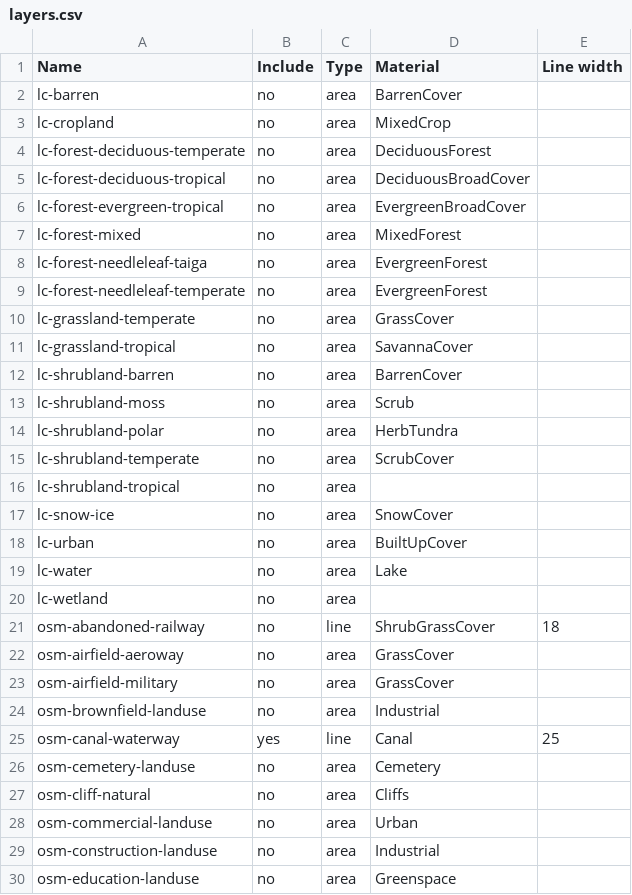
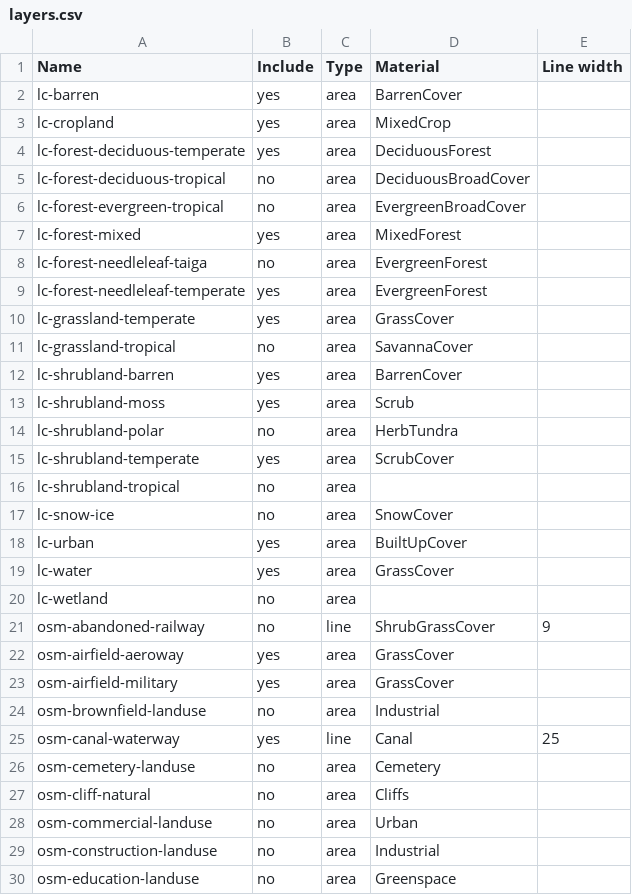
Before and after one commit to davidmegginson/fgfs-scenery-build, a CSV file: layers.csv, drawn as a sheet; only a part is shown; the diff covers the shown part only.

```diff
--- a/layers.csv
+++ b/layers.csv
@@ -1,24 +1,24 @@
 Name,Include,Type,Material,Line width
-lc-barren,no,area,BarrenCover
-lc-cropland,no,area,MixedCrop
-lc-forest-deciduous-temperate,no,area,DeciduousForest
+lc-barren,yes,area,BarrenCover
+lc-cropland,yes,area,MixedCrop
+lc-forest-deciduous-temperate,yes,area,DeciduousForest
 lc-forest-deciduous-tropical,no,area,DeciduousBroadCover
 lc-forest-evergreen-tropical,no,area,EvergreenBroadCover
-lc-forest-mixed,no,area,MixedForest
+lc-forest-mixed,yes,area,MixedForest
 lc-forest-needleleaf-taiga,no,area,EvergreenForest
-lc-forest-needleleaf-temperate,no,area,EvergreenForest
-lc-grassland-temperate,no,area,GrassCover
+lc-forest-needleleaf-temperate,yes,area,EvergreenForest
+lc-grassland-temperate,yes,area,GrassCover
 lc-grassland-tropical,no,area,SavannaCover
-lc-shrubland-barren,no,area,BarrenCover
-lc-shrubland-moss,no,area,Scrub
+lc-shrubland-barren,yes,area,BarrenCover
+lc-shrubland-moss,yes,area,Scrub
 lc-shrubland-polar,no,area,HerbTundra
-lc-shrubland-temperate,no,area,ScrubCover
+lc-shrubland-temperate,yes,area,ScrubCover
 lc-shrubland-tropical,no,area,
 lc-snow-ice,no,area,SnowCover
-lc-urban,no,area,BuiltUpCover
-lc-water,no,area,Lake
+lc-urban,yes,area,BuiltUpCover
+lc-water,yes,area,GrassCover
 lc-wetland,no,area,
-osm-abandoned-railway,no,line,ShrubGrassCover,18
-osm-airfield-aeroway,no,area,GrassCover
-osm-airfield-military,no,area,GrassCover
+osm-abandoned-railway,no,line,ShrubGrassCover,9
+osm-airfield-aeroway,yes,area,GrassCover
+osm-airfield-military,yes,area,GrassCover
 osm-brownfield-landuse,no,area,Industrial
```
Also changed, not shown: 3 added rows, 3 removed rows, 2 moved rows and 1 edited cell elsewhere in this file, 5 other files.
